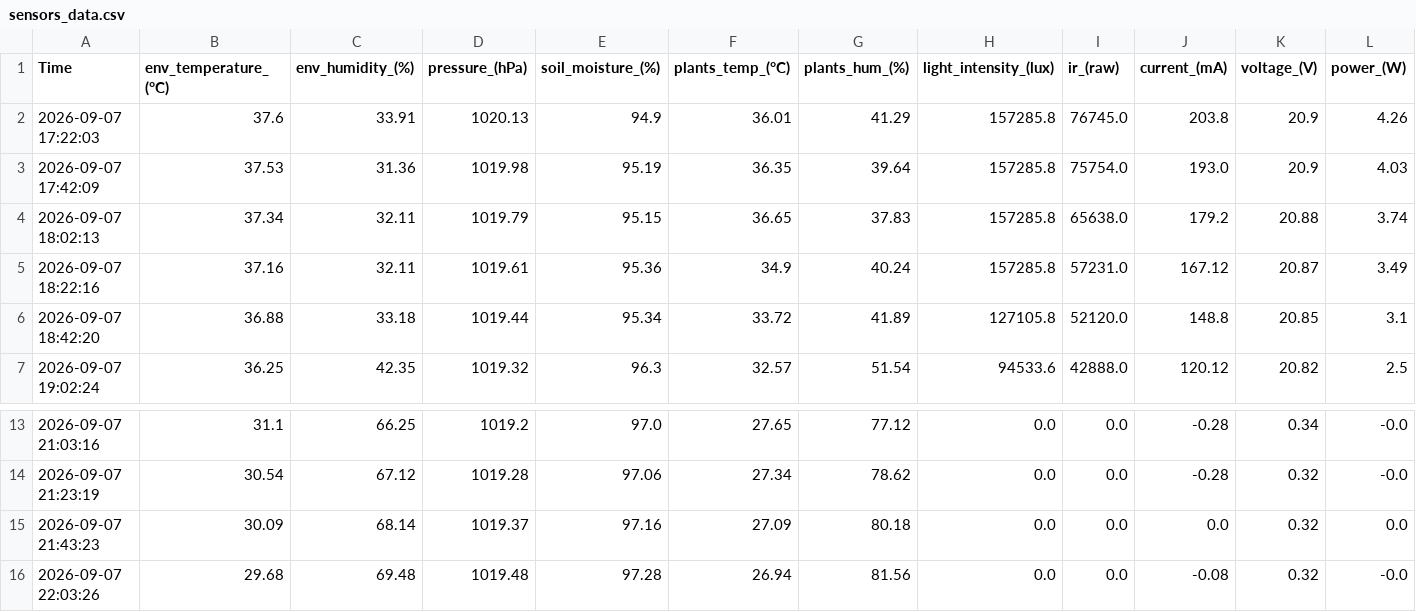
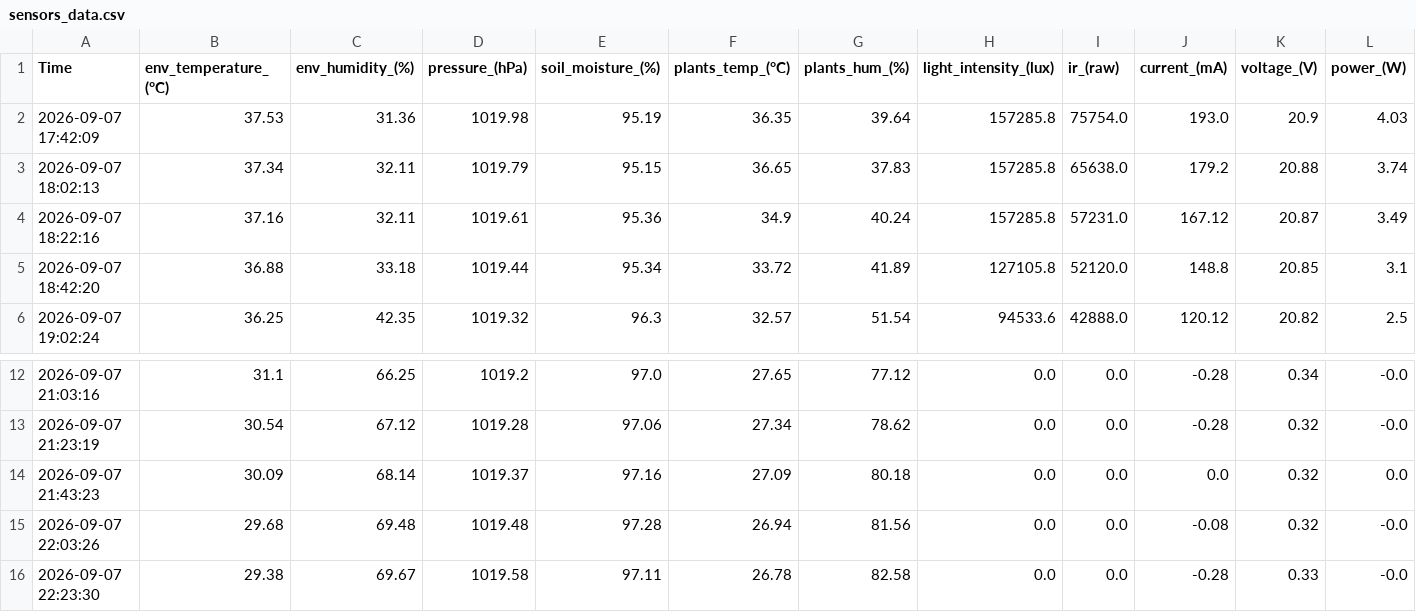
Before and after one commit to M31-Andromeda/urban-agriculture, a CSV file: data/sensors_data.csv, drawn as a sheet; only a part is shown, gaps mark what is left out.

```diff
--- a/data/sensors_data.csv
+++ b/data/sensors_data.csv
@@ -1,3 +1,2 @@
 Time,env_temperature_(°C),env_humidity_(%),pressure_(hPa),soil_moisture_(%),plants_temp_(°C),plants_hum_(%),light_intensity_(lux),ir_(raw),current_(mA),voltage_(V),power_(W)
-2026-09-07 17:22:03,37.6,33.91,1020.13,94.9,36.01,41.29,157285.8,76745.0,203.8,20.9,4.26
 2026-09-07 17:42:09,37.53,31.36,1019.98,95.19,36.35,39.64,157285.8,75754.0,193.0,20.9,4.03
@@ -16 +15,2 @@ Time,env_temperature_(°C),env_humidity_(%),pressure_(hPa),soil_moisture_(%),pla
 2026-09-07 22:03:26,29.68,69.48,1019.48,97.28,26.94,81.56,0.0,0.0,-0.08,0.32,-0.0
+2026-09-07 22:23:30,29.38,69.67,1019.58,97.11,26.78,82.58,0.0,0.0,-0.28,0.33,-0.0
```
Also changed, not shown: 2 other files.
